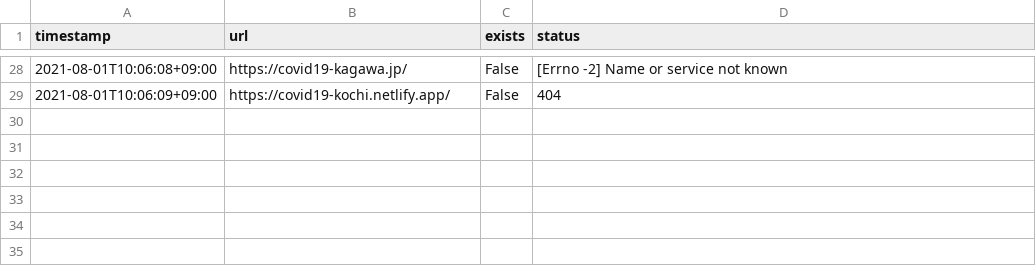
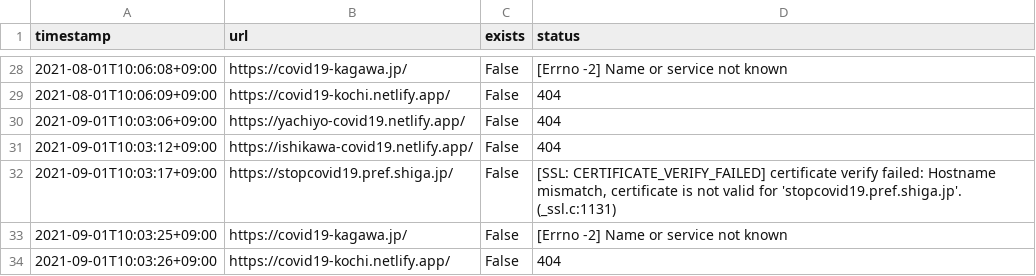
Before and after one commit to fossabot/covid19-chocolate, a CSV file: audit-forked-sites/error.csv, drawn as a sheet; only a part is shown, gaps mark what is left out; the diff names each change by its address in the sheet, - before the commit and + after, or states it on an @@ line.

```diff
--- a/audit-forked-sites/error.csv
+++ b/audit-forked-sites/error.csv
+row 30: 2021-09-01T10:03:06+09:00 | https://yachiyo-covid19.netlify.app/ | False | 404
+row 31: 2021-09-01T10:03:12+09:00 | https://ishikawa-covid19.netlify.app/ | False | 404
+row 32: 2021-09-01T10:03:17+09:00 | https://stopcovid19.pref.shiga.jp/ | False | [SSL: CERTIFICATE_VERIFY_FAILED] certificate verify failed: Hostname mismatch, certificate is not valid for 'stopcovid19.pref.shiga.jp'. (_ssl.c:1131)
+row 33: 2021-09-01T10:03:25+09:00 | https://covid19-kagawa.jp/ | False | [Errno -2] Name or service not known
+row 34: 2021-09-01T10:03:26+09:00 | https://covid19-kochi.netlify.app/ | False | 404
```
